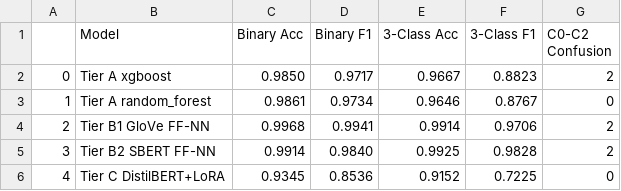
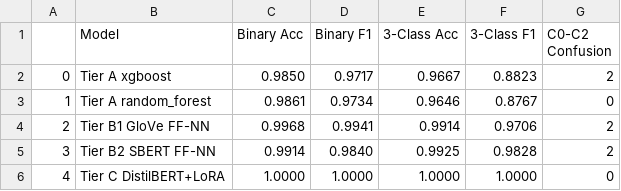
Before and after one commit to Venom150204/ghost-in-the-machine-, a CSV file: outputs/results/model_comparison.csv, drawn as a sheet.

```diff
--- a/outputs/results/model_comparison.csv
+++ b/outputs/results/model_comparison.csv
@@ -5,2 +5,2 @@
 3,Tier B2 SBERT FF-NN,0.9914,0.9840,0.9925,0.9828,2
-4,Tier C DistilBERT+LoRA,0.9345,0.8536,0.9152,0.7225,0
+4,Tier C DistilBERT+LoRA,1.0000,1.0000,1.0000,1.0000,0
```
Also changed, not shown: 15 other files.
